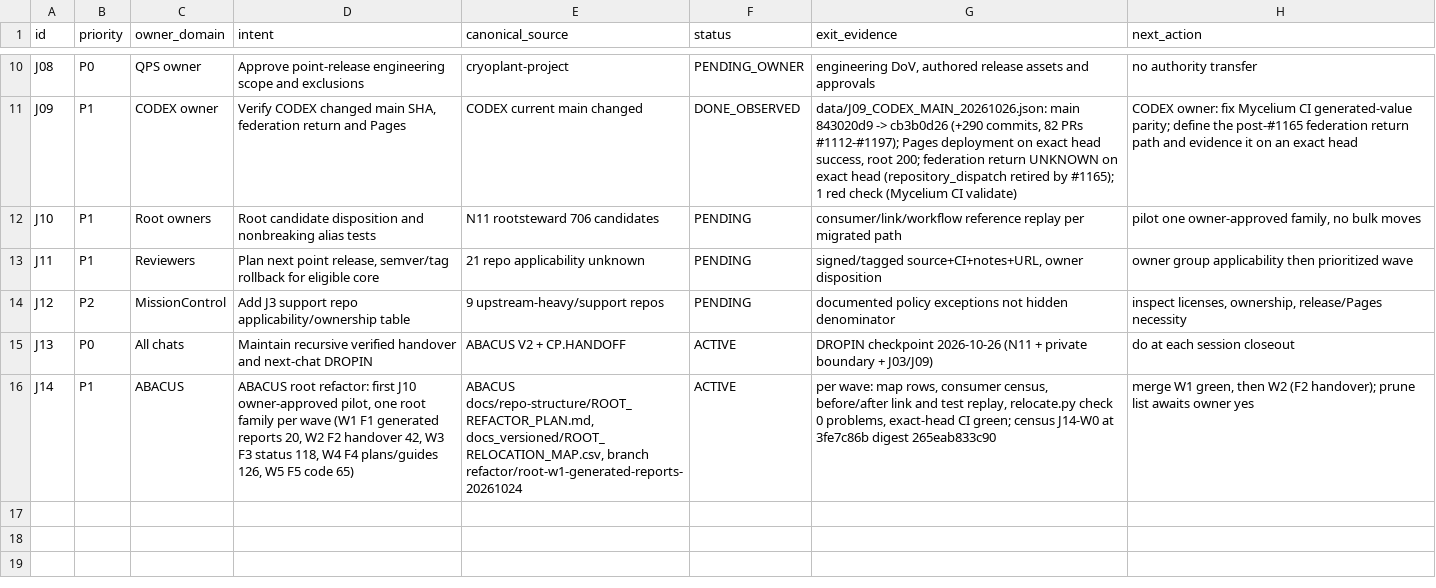
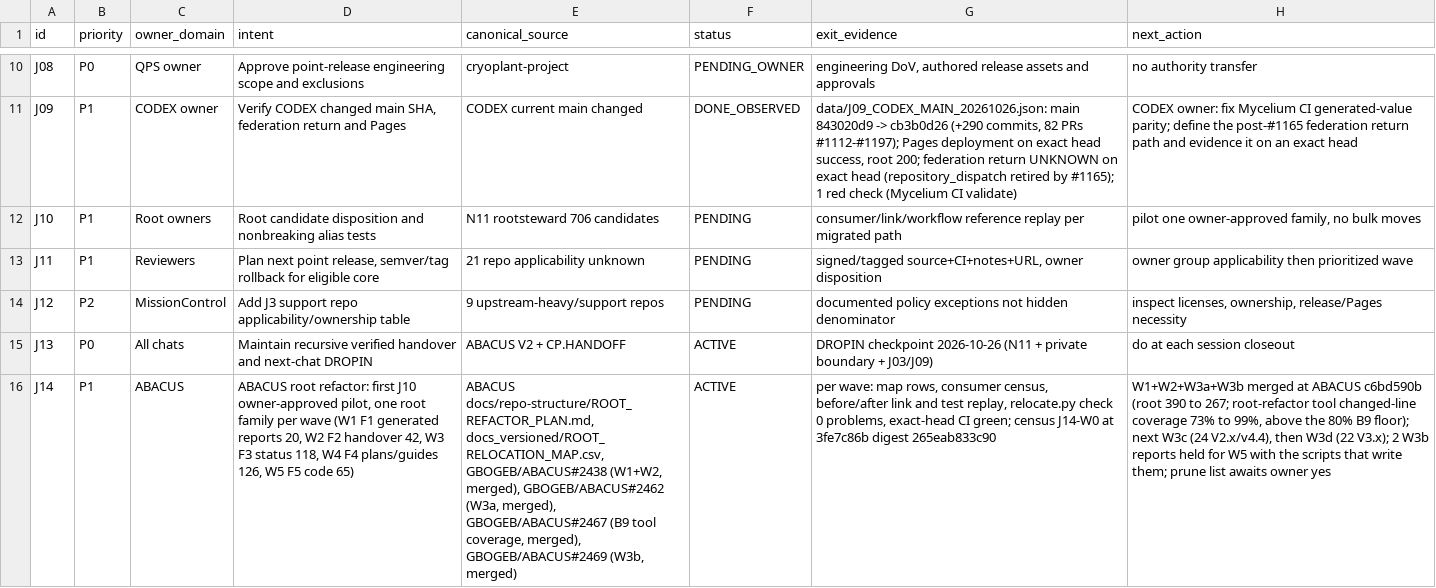
Before and after one commit to GBOGEB/pipeline-automation-hub, a CSV file: mission-control/jade_temple/data/BD_QUEUE.csv, drawn as a sheet; only a part is shown, gaps mark what is left out; the diff names each change by its address in the sheet, - before the commit and + after, or states it on an @@ line.

```diff
--- a/mission-control/jade_temple/data/BD_QUEUE.csv
+++ b/mission-control/jade_temple/data/BD_QUEUE.csv
-E16 (canonical_source): …docs/repo-structure/ROOT_REFACTOR_PLAN.md, docs_versioned/ROOT_RELOCATION_MAP.csv, branch refactor/root-w1-generated-reports-20261024
+E16 (canonical_source): …docs/repo-structure/ROOT_REFACTOR_PLAN.md, docs_versioned/ROOT_RELOCATION_MAP.csv, GBOGEB/ABACUS#2438 (W1+W2, merged), GBOGEB/ABACUS#2462 (W3a, merged), GBOGEB/ABACUS#2467 (B9 tool coverage, merged), GBOGEB/ABACUS#2469 (W3b, merged)
-H16 (next_action): merge W1 green, then W2 (F2 handover); prune list…
+H16 (next_action): W1+W2+W3a+W3b merged at ABACUS c6bd590b (root 390 to 267; root-refactor tool changed-line coverage 73% to 99%, above the 80% B9 floor); next W3c (24 V2.x/v4.4), then W3d (22 V3.x); 2 W3b reports held for W5 with the scripts that write them; prune list…
```
Also changed, not shown: mission-control/jade_temple/site/cicd_dag_crosswalk.csv, 5 other files.
